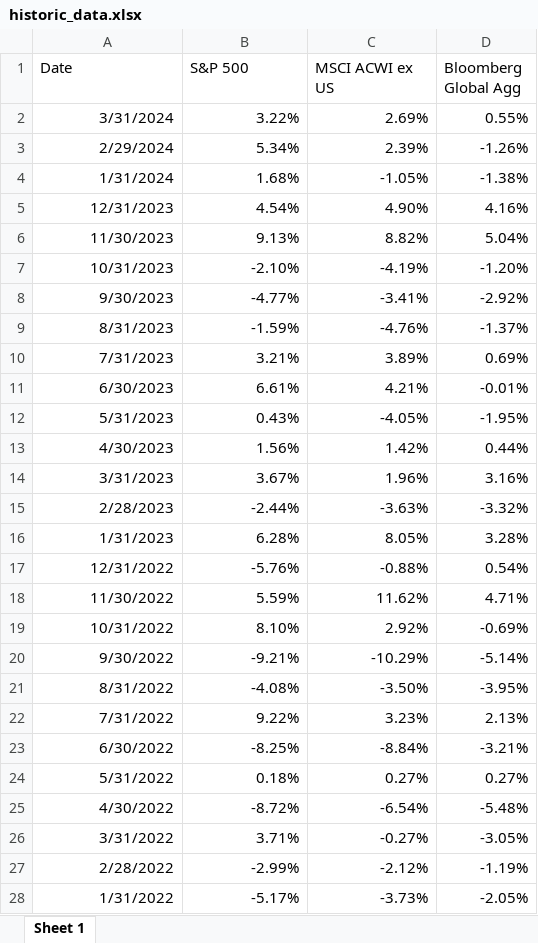
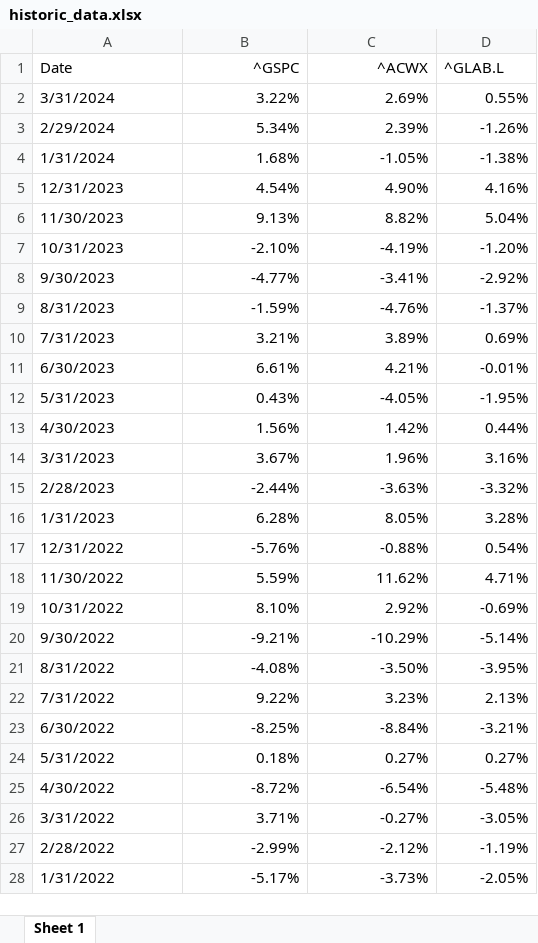
Before and after one commit to huaizhang/RPIQuantum2024, an Excel workbook: data/historic_data.xlsx, sheet Sheet 1, drawn as a sheet; only a part is shown; values as stored, in another font and other column widths than the file's, no borders; the diff covers the shown part only; the diff names each change by its address in the sheet, - before the commit and + after, or states it on an @@ line.

Commit message:
Created StockDataProcessor Class to represent stock data, rudimentary code for covariance matrix
Co-authored-by: Queenie Sun <honeyzuzu@users.noreply.github.com>

```diff
--- a/data/historic_data.xlsx (sheet Sheet 1)
+++ b/data/historic_data.xlsx (sheet Sheet 1)
-B1: S&P 500
+B1: ^GSPC
-B1:C1 alignment: left
+B1:C1 alignment: right
-C1: MSCI ACWI ex US
+C1: ^ACWX
-D1: Bloomberg Global Agg
+D1: ^GLAB.L
-A2:A28 alignment: right
+A2:A28 alignment: left
```
Also changed, not shown: cell formats elsewhere in this sheet, 4 other files.
